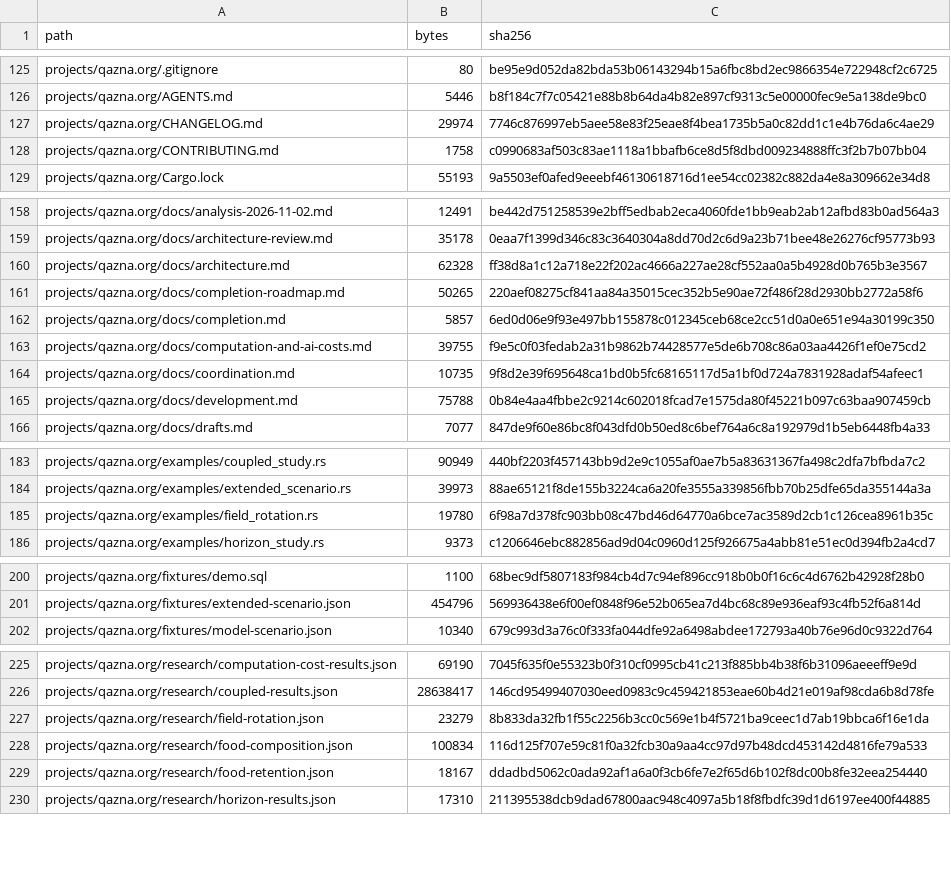
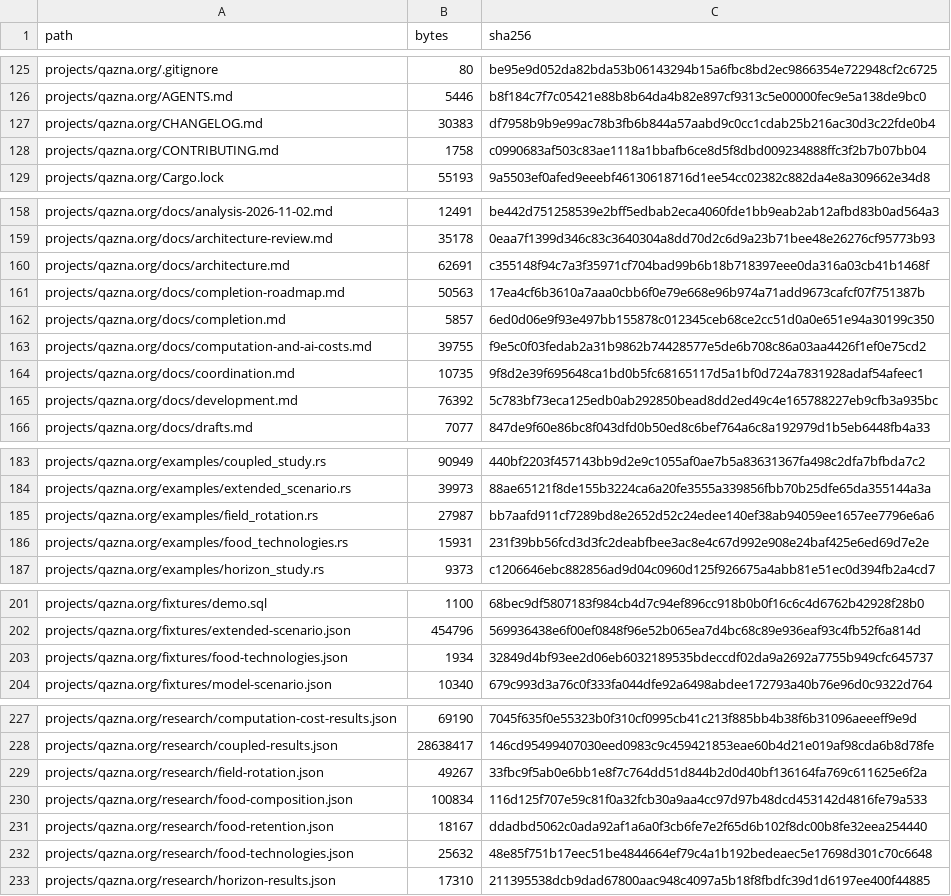
Before and after one commit to DauletBai/tartarus, a CSV file: MANIFEST.csv, drawn as a sheet; only a part is shown, gaps mark what is left out; the diff covers the shown part only.

Commit message:
Compare greenhouse and aquatic food routes and trace finite inputs across grain seasons

```diff
--- a/MANIFEST.csv
+++ b/MANIFEST.csv
@@ -126,3 +126,3 @@ projects/qazna.org/.gitignore,80,be95e9d052da82bda53b06143294b15a6fbc8bd2ec98663
 projects/qazna.org/AGENTS.md,5446,b8f184c7f7c05421e88b8b64da4b82e897cf9313c5e00000fec9e5a138de9bc0
-projects/qazna.org/CHANGELOG.md,29974,7746c876997eb5aee58e83f25eae8f4bea1735b5a0c82dd1c1e4b76da6c4ae29
+projects/qazna.org/CHANGELOG.md,30383,df7958b9b9e99ac78b3fb6b844a57aabd9c0cc1cdab25b216ac30d3c22fde0b4
 projects/qazna.org/CONTRIBUTING.md,1758,c0990683af503c83ae1118a1bbafb6ce8d5f8dbd009234888ffc3f2b7b07bb04
@@ -159,4 +159,4 @@ projects/qazna.org/docs/analysis-2026-11-02.md,12491,be442d751258539e2bff5edbab2
 projects/qazna.org/docs/architecture-review.md,35178,0eaa7f1399d346c83c3640304a8dd70d2c6d9a23b71bee48e26276cf95773b93
-projects/qazna.org/docs/architecture.md,62328,ff38d8a1c12a718e22f202ac4666a227ae28cf552aa0a5b4928d0b765b3e3567
-projects/qazna.org/docs/completion-roadmap.md,50265,220aef08275cf841aa84a35015cec352b5e90ae72f486f28d2930bb2772a58f6
+projects/qazna.org/docs/architecture.md,62691,c355148f94c7a3f35971cf704bad99b6b18b718397eee0da316a03cb41b1468f
+projects/qazna.org/docs/completion-roadmap.md,50563,17ea4cf6b3610a7aaa0cbb6f0e79e668e96b974a71add9673cafcf07f751387b
 projects/qazna.org/docs/completion.md,5857,6ed0d06e9f93e497bb155878c012345ceb68ce2cc51d0a0e651e94a30199c350
@@ -164,3 +164,3 @@ projects/qazna.org/docs/computation-and-ai-costs.md,39755,f9e5c0f03fedab2a31b986
 projects/qazna.org/docs/coordination.md,10735,9f8d2e39f695648ca1bd0b5fc68165117d5a1bf0d724a7831928adaf54afeec1
-projects/qazna.org/docs/development.md,75788,0b84e4aa4fbbe2c9214c602018fcad7e1575da80f45221b097c63baa907459cb
+projects/qazna.org/docs/development.md,76392,5c783bf73eca125edb0ab292850bead8dd2ed49c4e165788227eb9cfb3a935bc
 projects/qazna.org/docs/drafts.md,7077,847de9f60e86bc8f043dfd0b50ed8c6bef764a6c8a192979d1b5eb6448fb4a33
@@ -184,3 +184,4 @@ projects/qazna.org/examples/coupled_study.rs,90949,440bf2203f457143bb9d2e9c1055a
 projects/qazna.org/examples/extended_scenario.rs,39973,88ae65121f8de155b3224ca6a20fe3555a339856fbb70b25dfe65da355144a3a
-projects/qazna.org/examples/field_rotation.rs,19780,6f98a7d378fc903bb08c47bd46d64770a6bce7ac3589d2cb1c126cea8961b35c
+projects/qazna.org/examples/field_rotation.rs,27987,bb7aafd911cf7289bd8e2652d52c24edee140ef38ab94059ee1657ee7796e6a6
+projects/qazna.org/examples/food_technologies.rs,15931,231f39bb56fcd3d3fc2deabfbee3ac8e4c67d992e908e24baf425e6ed69d7e2e
 projects/qazna.org/examples/horizon_study.rs,9373,c1206646ebc882856ad9d04c0960d125f926675a4abb81e51ec0d394fb2a4cd7
@@ -201,2 +202,3 @@ projects/qazna.org/fixtures/demo.sql,1100,68bec9df5807183f984cb4d7c94ef896cc918b
 projects/qazna.org/fixtures/extended-scenario.json,454796,569936438e6f00ef0848f96e52b065ea7d4bc68c89e936eaf93c4fb52f6a814d
+projects/qazna.org/fixtures/food-technologies.json,1934,32849d4bf93ee2d06eb6032189535bdeccdf02da9a2692a7755b949cfc645737
 projects/qazna.org/fixtures/model-scenario.json,10340,679c993d3a76c0f333fa044dfe92a6498abdee172793a40b76e96d0c9322d764
@@ -226,5 +228,6 @@ projects/qazna.org/research/computation-cost-results.json,69190,7045f635f0e55323
 projects/qazna.org/research/coupled-results.json,28638417,146cd95499407030eed0983c9c459421853eae60b4d21e019af98cda6b8d78fe
-projects/qazna.org/research/field-rotation.json,23279,8b833da32fb1f55c2256b3cc0c569e1b4f5721ba9ceec1d7ab19bbca6f16e1da
+projects/qazna.org/research/field-rotation.json,49267,33fbc9f5ab0e6bb1e8f7c764dd51d844b2d0d40bf136164fa769c611625e6f2a
 projects/qazna.org/research/food-composition.json,100834,116d125f707e59c81f0a32fcb30a9aa4cc97d97b48dcd453142d4816fe79a533
 projects/qazna.org/research/food-retention.json,18167,ddadbd5062c0ada92af1a6a0f3cb6fe7e2f65d6b102f8dc00b8fe32eea254440
+projects/qazna.org/research/food-technologies.json,25632,48e85f751b17eec51be4844664ef79c4a1b192bedeaec5e17698d301c70c6648
 projects/qazna.org/research/horizon-results.json,17310,211395538dcb9dad67800aac948c4097a5b18f8fbdfc39d1d6197ee400f44885
```
Also changed, not shown: 6 edited cells elsewhere in this file, 12 other files.
